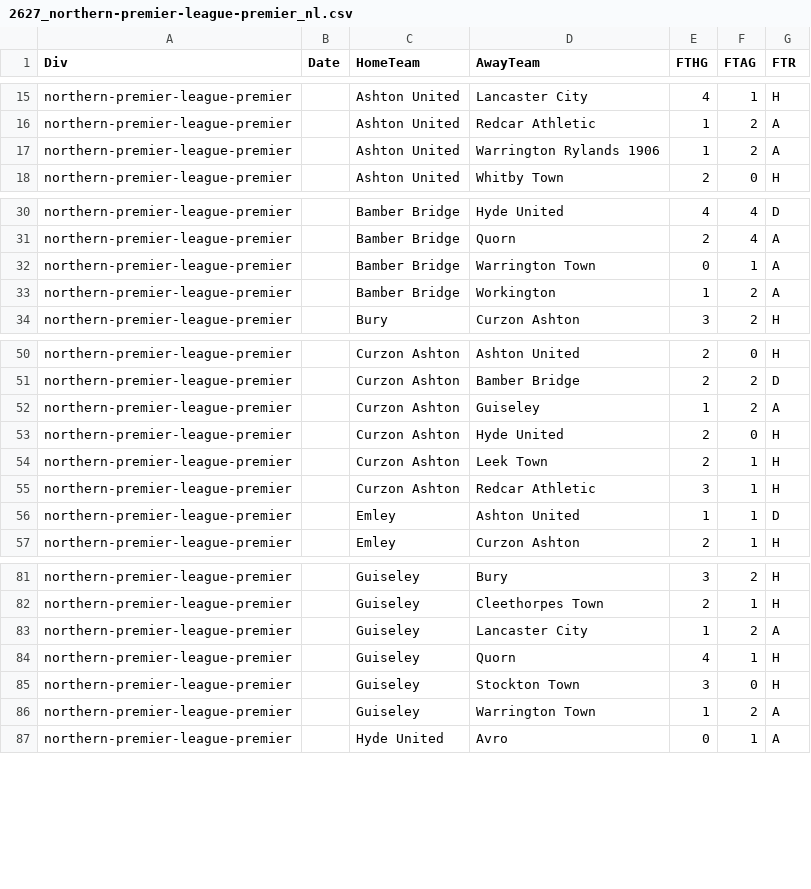
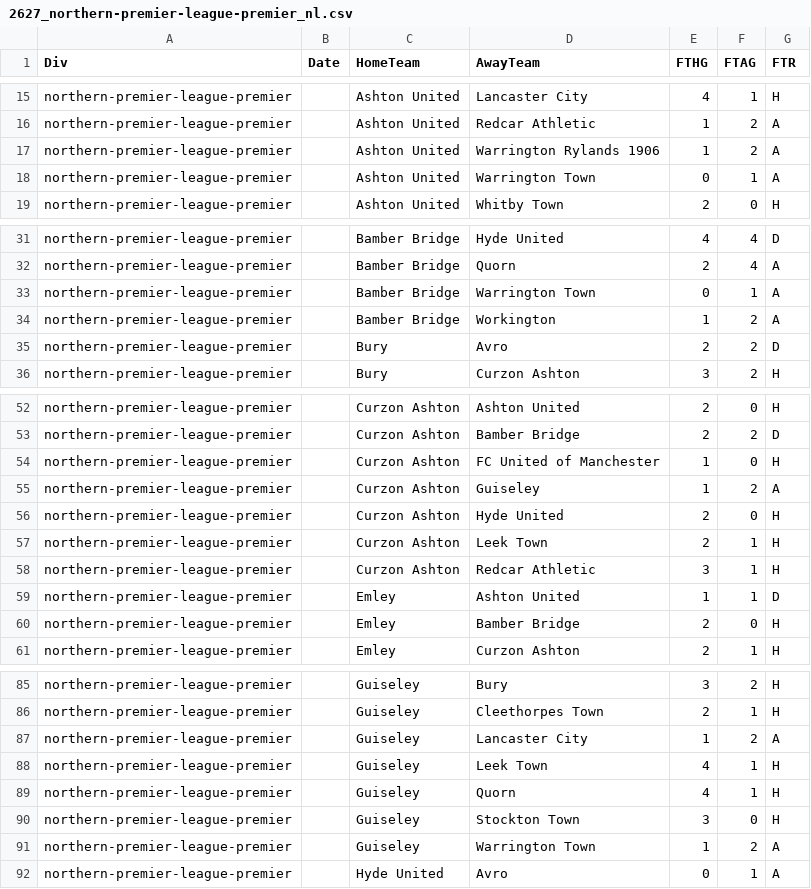
Before and after one commit to petedilworth/english-ftbl26, a CSV file: data/nonleague/2627_northern-premier-league-premier_nl.csv, drawn as a sheet; only a part is shown, gaps mark what is left out.

```diff
--- a/data/nonleague/2627_northern-premier-league-premier_nl.csv
+++ b/data/nonleague/2627_northern-premier-league-premier_nl.csv
@@ -17,2 +17,3 @@ northern-premier-league-premier,,Ashton United,Redcar Athletic,1,2,A
 northern-premier-league-premier,,Ashton United,Warrington Rylands 1906,1,2,A
+northern-premier-league-premier,,Ashton United,Warrington Town,0,1,A
 northern-premier-league-premier,,Ashton United,Whitby Town,2,0,H
@@ -33,2 +34,3 @@ northern-premier-league-premier,,Bamber Bridge,Warrington Town,0,1,A
 northern-premier-league-premier,,Bamber Bridge,Workington,1,2,A
+northern-premier-league-premier,,Bury,Avro,2,2,D
 northern-premier-league-premier,,Bury,Curzon Ashton,3,2,H
@@ -51,2 +53,3 @@ northern-premier-league-premier,,Curzon Ashton,Ashton United,2,0,H
 northern-premier-league-premier,,Curzon Ashton,Bamber Bridge,2,2,D
+northern-premier-league-premier,,Curzon Ashton,FC United of Manchester,1,0,H
 northern-premier-league-premier,,Curzon Ashton,Guiseley,1,2,A
@@ -56,2 +59,3 @@ northern-premier-league-premier,,Curzon Ashton,Redcar Athletic,3,1,H
 northern-premier-league-premier,,Emley,Ashton United,1,1,D
+northern-premier-league-premier,,Emley,Bamber Bridge,2,0,H
 northern-premier-league-premier,,Emley,Curzon Ashton,2,1,H
@@ -83,2 +87,3 @@ northern-premier-league-premier,,Guiseley,Cleethorpes Town,2,1,H
 northern-premier-league-premier,,Guiseley,Lancaster City,1,2,A
+northern-premier-league-premier,,Guiseley,Leek Town,4,1,H
 northern-premier-league-premier,,Guiseley,Quorn,4,1,H
```
Also changed, not shown: data/nonleague/2627_isthmian-league-premier_nl.csv, data/nonleague/2627_national-league-south_nl.csv, 2 other files.
